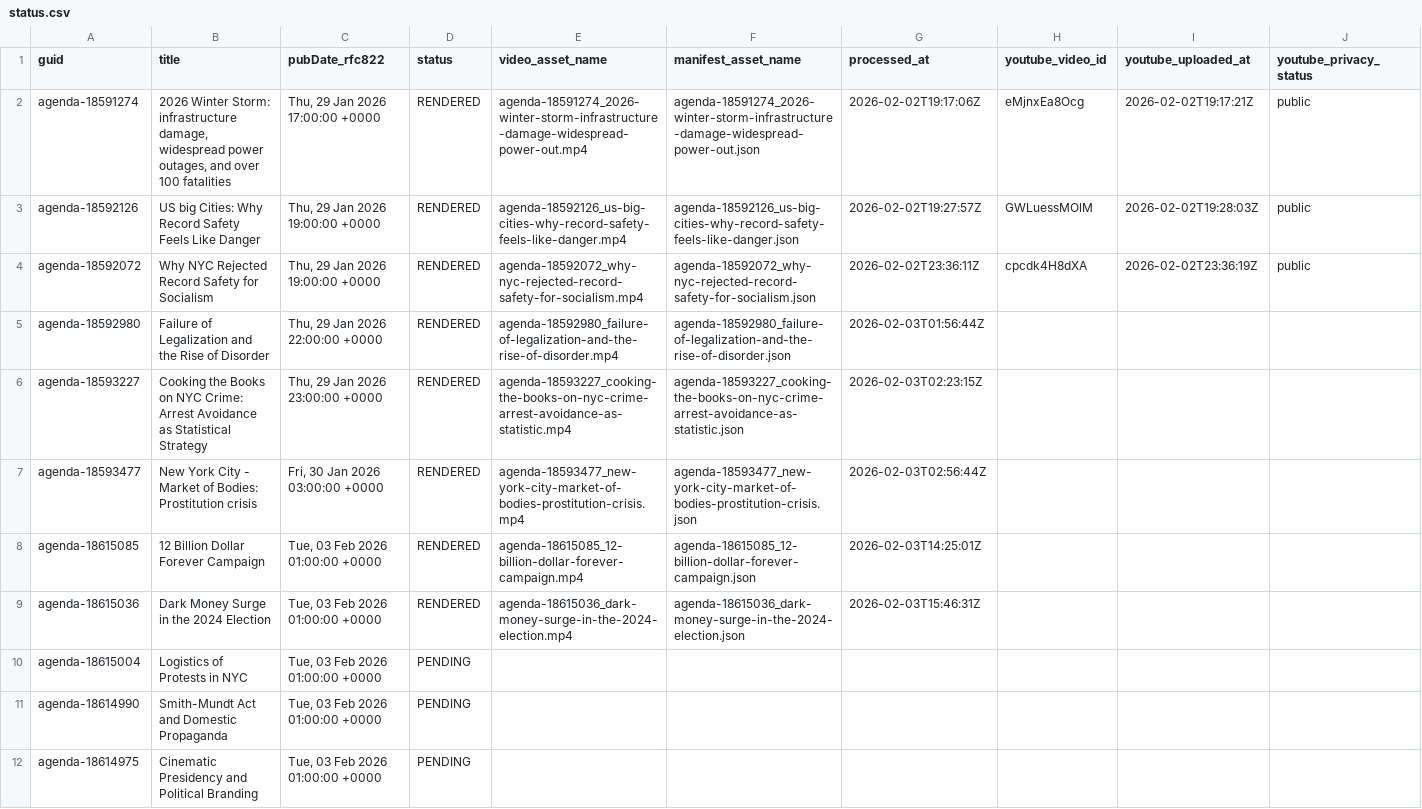
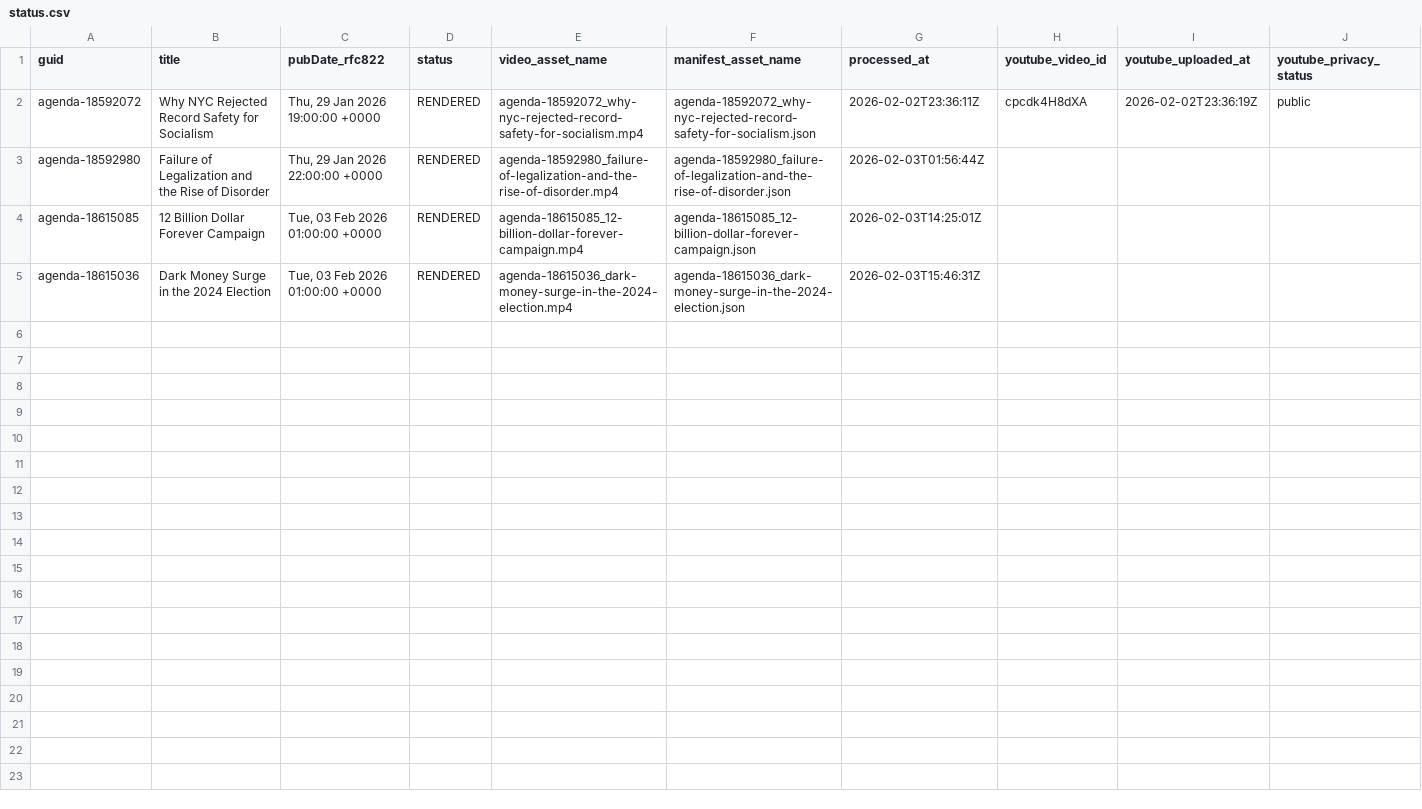
Before and after one commit to agenda-podcast/podcast-archive, a CSV file: data/video-data/status.csv, drawn as a sheet.

Commit message:
Update video status entries in CSV file
Removed old entries and added new video data.

```diff
--- a/data/video-data/status.csv
+++ b/data/video-data/status.csv
@@ -1,12 +1,5 @@
 guid,title,pubDate_rfc822,status,video_asset_name,manifest_asset_name,processed_at,youtube_video_id,youtube_uploaded_at,youtube_privacy_status
-agenda-18591274,"2026 Winter Storm: infrastructure damage, widespread power outages, and over 100 fatalities","Thu, 29 Jan 2026 17:00:00 +0000",RENDERED,agenda-18591274_2026-winter-storm-infrastructure-damage-widespread-power-out.mp4,agenda-18591274_2026-winter-storm-infrastructure-damage-widespread-power-out.json,2026-02-02T19:17:06Z,eMjnxEa8Ocg,2026-02-02T19:17:21Z,public
-agenda-18592126,US big Cities: Why Record Safety Feels Like Danger,"Thu, 29 Jan 2026 19:00:00 +0000",RENDERED,agenda-18592126_us-big-cities-why-record-safety-feels-like-danger.mp4,agenda-18592126_us-big-cities-why-record-safety-feels-like-danger.json,2026-02-02T19:27:57Z,GWLuessMOlM,2026-02-02T19:28:03Z,public
 agenda-18592072,Why NYC Rejected Record Safety for Socialism,"Thu, 29 Jan 2026 19:00:00 +0000",RENDERED,agenda-18592072_why-nyc-rejected-record-safety-for-socialism.mp4,agenda-18592072_why-nyc-rejected-record-safety-for-socialism.json,2026-02-02T23:36:11Z,cpcdk4H8dXA,2026-02-02T23:36:19Z,public
 agenda-18592980,Failure of Legalization and the Rise of Disorder,"Thu, 29 Jan 2026 22:00:00 +0000",RENDERED,agenda-18592980_failure-of-legalization-and-the-rise-of-disorder.mp4,agenda-18592980_failure-of-legalization-and-the-rise-of-disorder.json,2026-02-03T01:56:44Z,,,
-agenda-18593227,Cooking the Books on NYC Crime: Arrest Avoidance as Statistical Strategy,"Thu, 29 Jan 2026 23:00:00 +0000",RENDERED,agenda-18593227_cooking-the-books-on-nyc-crime-arrest-avoidance-as-statistic.mp4,agenda-18593227_cooking-the-books-on-nyc-crime-arrest-avoidance-as-statistic.json,2026-02-03T02:23:15Z,,,
-agenda-18593477,New York City - Market of Bodies: Prostitution crisis,"Fri, 30 Jan 2026 03:00:00 +0000",RENDERED,agenda-18593477_new-york-city-market-of-bodies-prostitution-crisis.mp4,agenda-18593477_new-york-city-market-of-bodies-prostitution-crisis.json,2026-02-03T02:56:44Z,,,
 agenda-18615085,12 Billion Dollar Forever Campaign,"Tue, 03 Feb 2026 01:00:00 +0000",RENDERED,agenda-18615085_12-billion-dollar-forever-campaign.mp4,agenda-18615085_12-billion-dollar-forever-campaign.json,2026-02-03T14:25:01Z,,,
 agenda-18615036,Dark Money Surge in the 2024 Election,"Tue, 03 Feb 2026 01:00:00 +0000",RENDERED,agenda-18615036_dark-money-surge-in-the-2024-election.mp4,agenda-18615036_dark-money-surge-in-the-2024-election.json,2026-02-03T15:46:31Z,,,
-agenda-18615004,Logistics of Protests in NYC,"Tue, 03 Feb 2026 01:00:00 +0000",PENDING,,,,,,
-agenda-18614990,Smith-Mundt Act and Domestic Propaganda,"Tue, 03 Feb 2026 01:00:00 +0000",PENDING,,,,,,
-agenda-18614975,Cinematic Presidency and Political Branding,"Tue, 03 Feb 2026 01:00:00 +0000",PENDING,,,,,,
```
